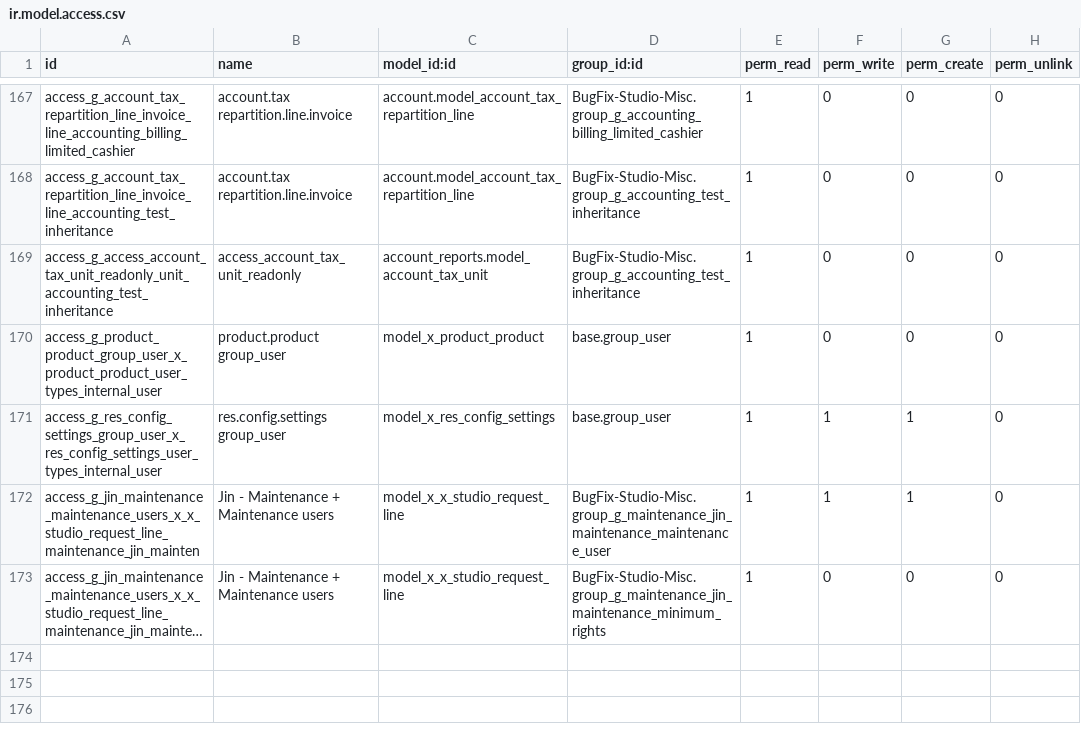
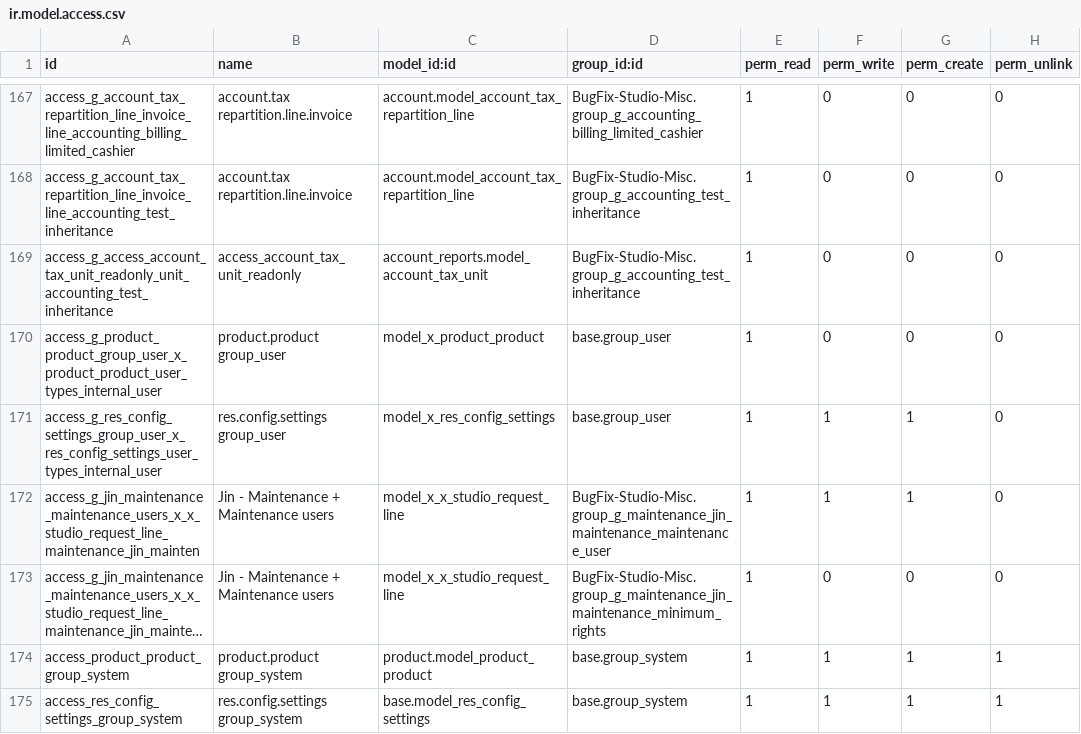
Before and after one commit to sanjayaWjinasena/BugFix-Studio-Misc, a CSV file: security/ir.model.access.csv, drawn as a sheet; only a part is shown, gaps mark what is left out; long unchanged cells end in …; the diff names each change by its address in the sheet, - before the commit and + after, or states it on an @@ line.

```diff
--- a/security/ir.model.access.csv
+++ b/security/ir.model.access.csv
+row 174: access_product_product_group_system | product.product group_system | product.model_product_product | base.group_system | 1 | 1 | 1 | 1
+row 175: access_res_config_settings_group_system | res.config.settings group_system | base.model_res_config_settings | base.group_system | 1 | 1 | 1 | 1
```
Also changed, not shown: 1 other file.
